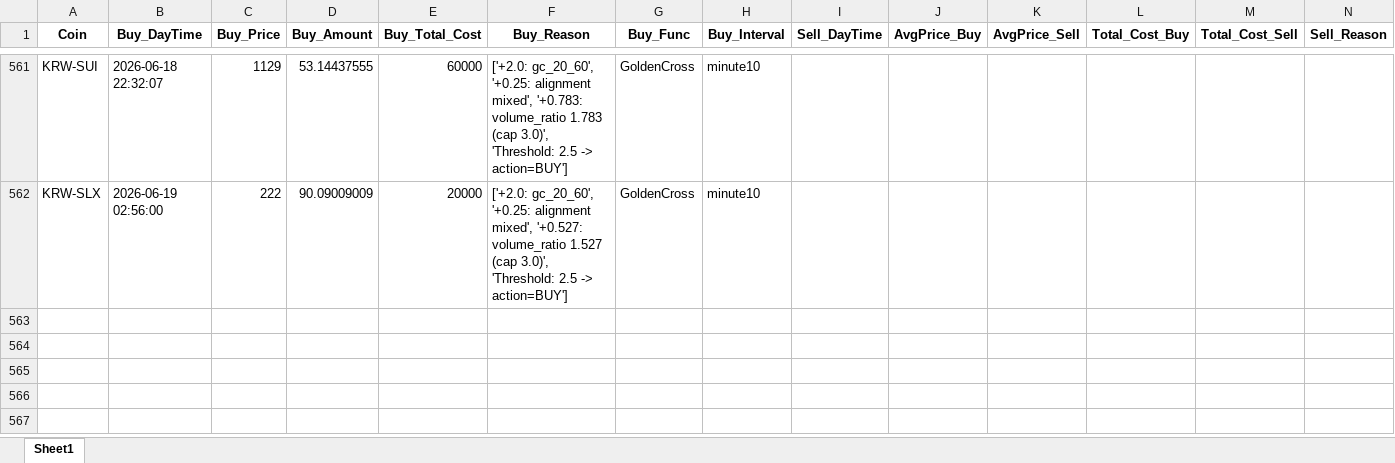
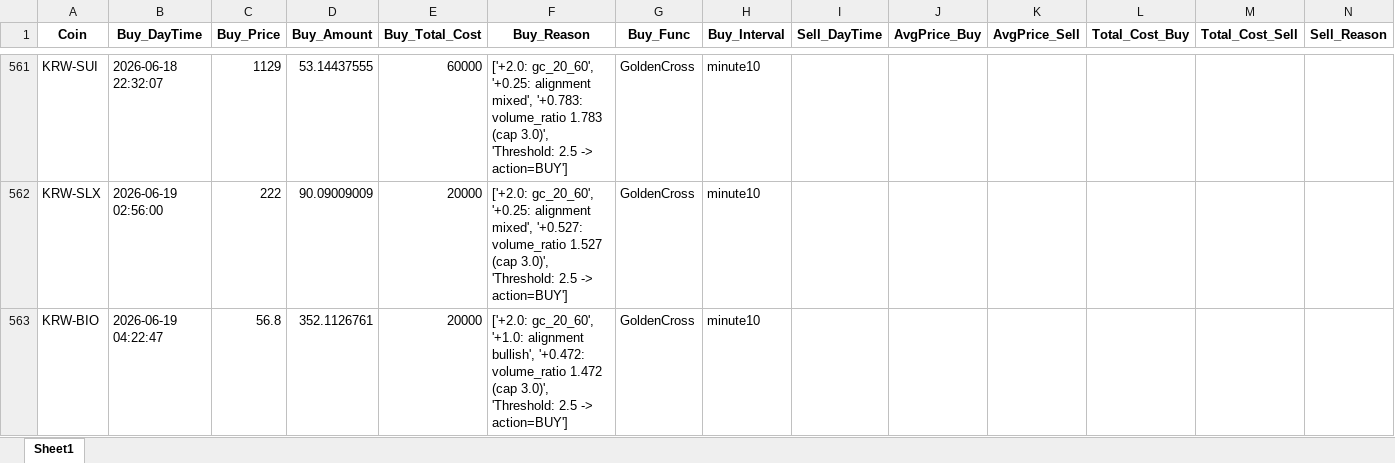
Before and after one commit to koala0111/koala0111.github.io, an Excel workbook: data/trade_data_log.xlsx, sheet Sheet1, drawn as a sheet; only a part is shown, gaps mark what is left out; values as stored, in another font and other column widths than the file's, no borders; rows hold the shown columns only; the diff names each change by its address in the sheet, - before the commit and + after, or states it on an @@ line.

Commit message:
Update data/trade_data_log.xlsx (2026-06-19 04:22:49 KST) [skip ci]

```diff
--- a/data/trade_data_log.xlsx (sheet Sheet1)
+++ b/data/trade_data_log.xlsx (sheet Sheet1)
+row 563: KRW-BIO | 2026-06-19 04:22:47 | 56.8 | 352.1126761 | 20000 | ['+2.0: gc_20_60', '+1.0: alignment bullish', '+0.472: volume_ratio 1.472 (cap 3.0)', 'Threshold: 2.5 -> action=BUY'] | GoldenCross | minute10
```
